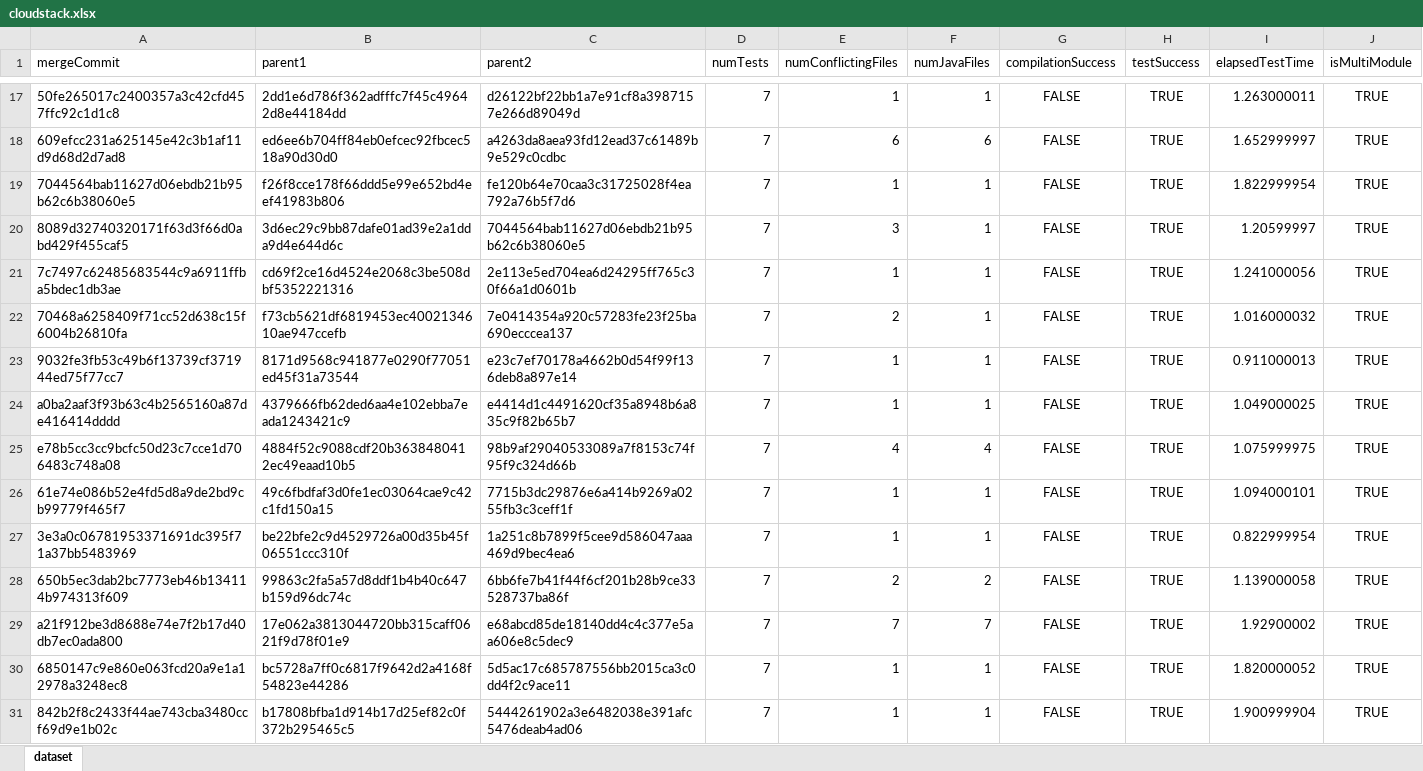
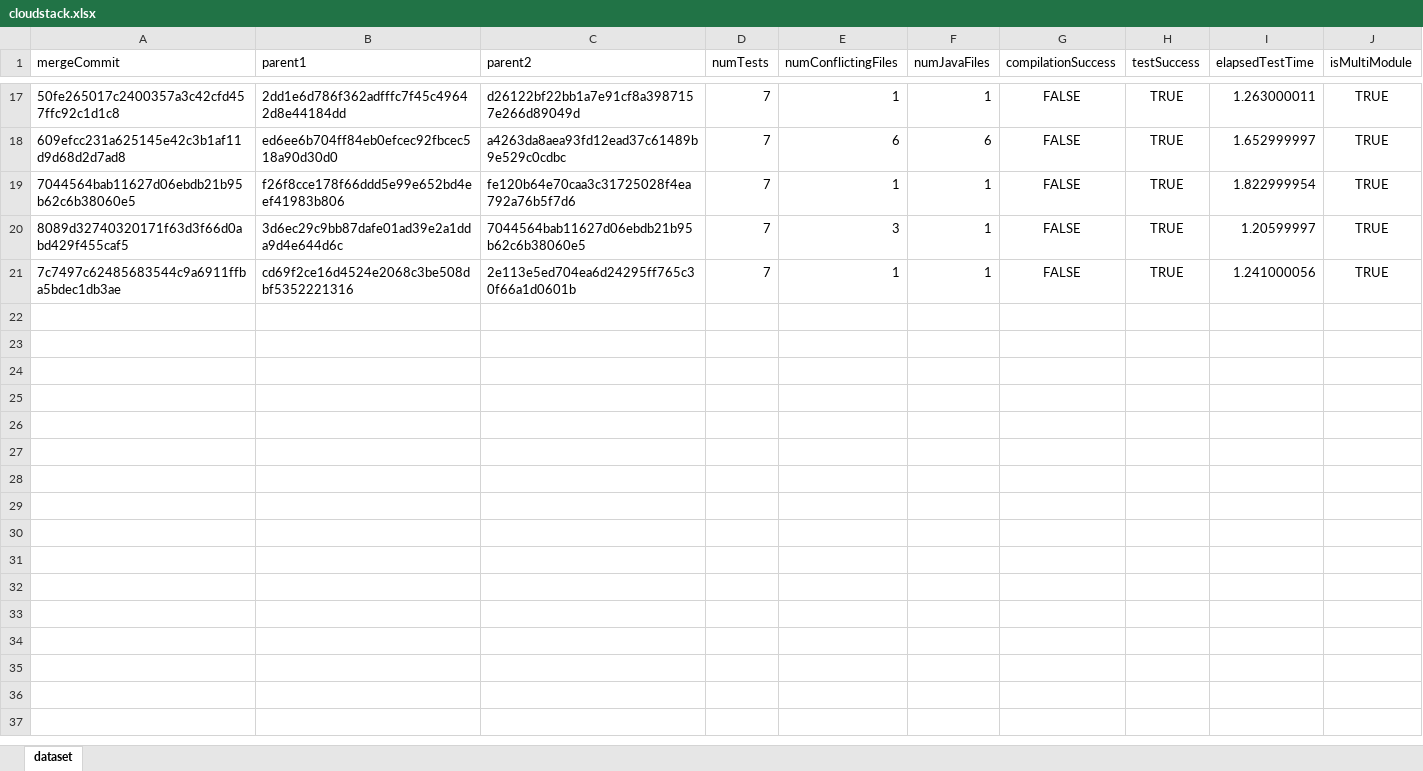
Before and after one commit to lanpirot/cicd-oracle, an Excel workbook: ci-cd-merge-resolver/experiments/datasets/cloudstack.xlsx, sheet dataset, drawn as a sheet; only a part is shown, gaps mark what is left out; values as stored, in another font and other column widths than the file's, no borders; the diff covers the shown part only; the diff names each change by its address in the sheet, - before the commit and + after, or states it on an @@ line.

Commit message:
chore: add more analyzed merges

```diff
--- a/ci-cd-merge-resolver/experiments/datasets/cloudstack.xlsx (sheet dataset)
+++ b/ci-cd-merge-resolver/experiments/datasets/cloudstack.xlsx (sheet dataset)
-row 22: 70468a6258409f71cc52d638c15f6004b26810fa | f73cb5621df6819453ec4002134610ae947ccefb | 7e0414354a920c57283fe23f25ba690ecccea137 | 7 | 2 | 1 | FALSE | TRUE | 1.016000032 | TRUE
-row 23: 9032fe3fb53c49b6f13739cf371944ed75f77cc7 | 8171d9568c941877e0290f77051ed45f31a73544 | e23c7ef70178a4662b0d54f99f136deb8a897e14 | 7 | 1 | 1 | FALSE | TRUE | 0.911000013 | TRUE
-row 24: a0ba2aaf3f93b63c4b2565160a87de416414dddd | 4379666fb62ded6aa4e102ebba7eada1243421c9 | e4414d1c4491620cf35a8948b6a835c9f82b65b7 | 7 | 1 | 1 | FALSE | TRUE | 1.049000025 | TRUE
-row 25: e78b5cc3cc9bcfc50d23c7cce1d706483c748a08 | 4884f52c9088cdf20b3638480412ec49eaad10b5 | 98b9af29040533089a7f8153c74f95f9c324d66b | 7 | 4 | 4 | FALSE | TRUE | 1.075999975 | TRUE
-row 26: 61e74e086b52e4fd5d8a9de2bd9cb99779f465f7 | 49c6fbdfaf3d0fe1ec03064cae9c42c1fd150a15 | 7715b3dc29876e6a414b9269a0255fb3c3ceff1f | 7 | 1 | 1 | FALSE | TRUE | 1.094000101 | TRUE
-row 27: 3e3a0c06781953371691dc395f71a37bb5483969 | be22bfe2c9d4529726a00d35b45f06551ccc310f | 1a251c8b7899f5cee9d586047aaa469d9bec4ea6 | 7 | 1 | 1 | FALSE | TRUE | 0.822999954 | TRUE
-row 28: 650b5ec3dab2bc7773eb46b134114b974313f609 | 99863c2fa5a57d8ddf1b4b40c647b159d96dc74c | 6bb6fe7b41f44f6cf201b28b9ce33528737ba86f | 7 | 2 | 2 | FALSE | TRUE | 1.139000058 | TRUE
-row 29: a21f912be3d8688e74e7f2b17d40db7ec0ada800 | 17e062a3813044720bb315caff0621f9d78f01e9 | e68abcd85de18140dd4c4c377e5aa606e8c5dec9 | 7 | 7 | 7 | FALSE | TRUE | 1.92900002 | TRUE
-row 30: 6850147c9e860e063fcd20a9e1a12978a3248ec8 | bc5728a7ff0c6817f9642d2a4168f54823e44286 | 5d5ac17c685787556bb2015ca3c0dd4f2c9ace11 | 7 | 1 | 1 | FALSE | TRUE | 1.820000052 | TRUE
-row 31: 842b2f8c2433f44ae743cba3480ccf69d9e1b02c | b17808bfba1d914b17d25ef82c0f372b295465c5 | 5444261902a3e6482038e391afc5476deab4ad06 | 7 | 1 | 1 | FALSE | TRUE | 1.900999904 | TRUE
```
Also changed, not shown: 128 removed rows elsewhere in this sheet, 56 other files.
